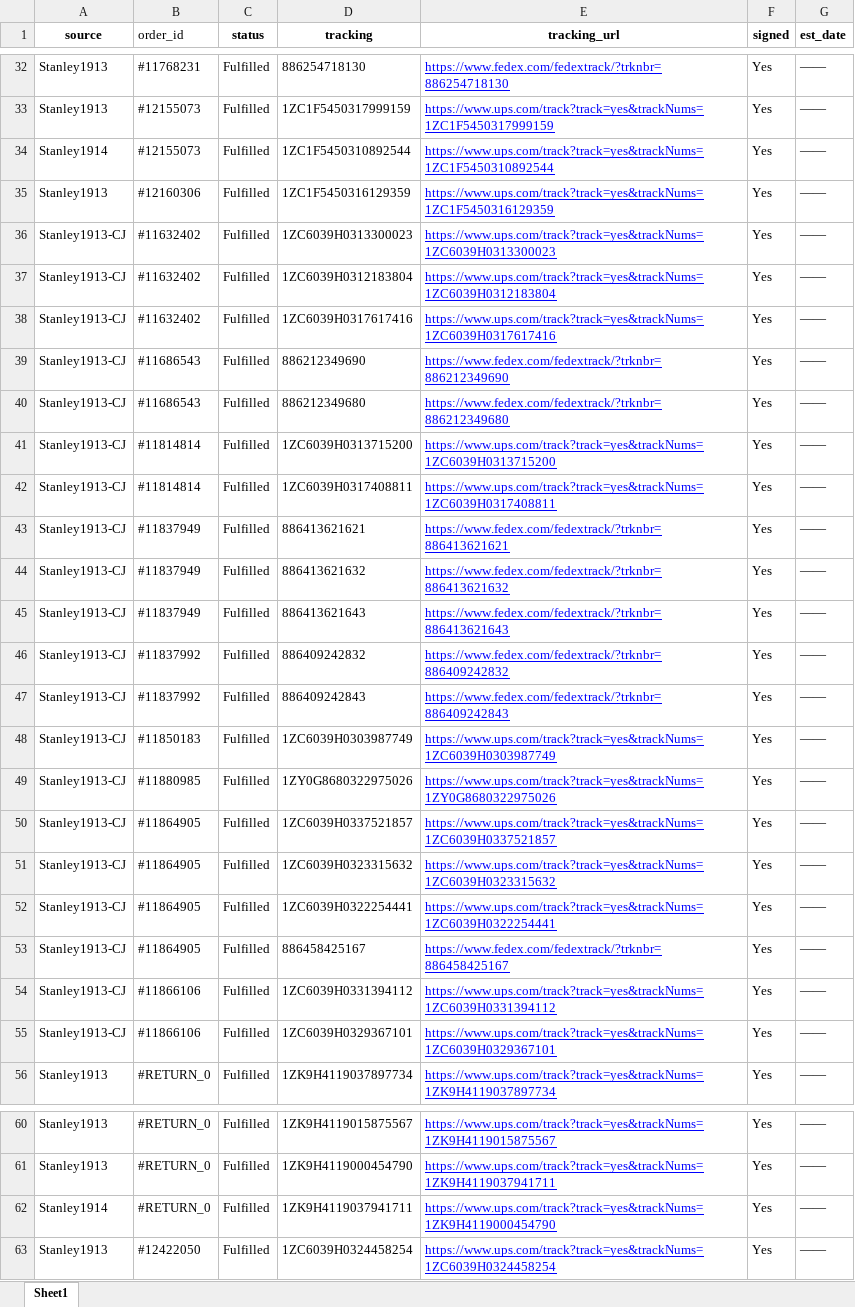
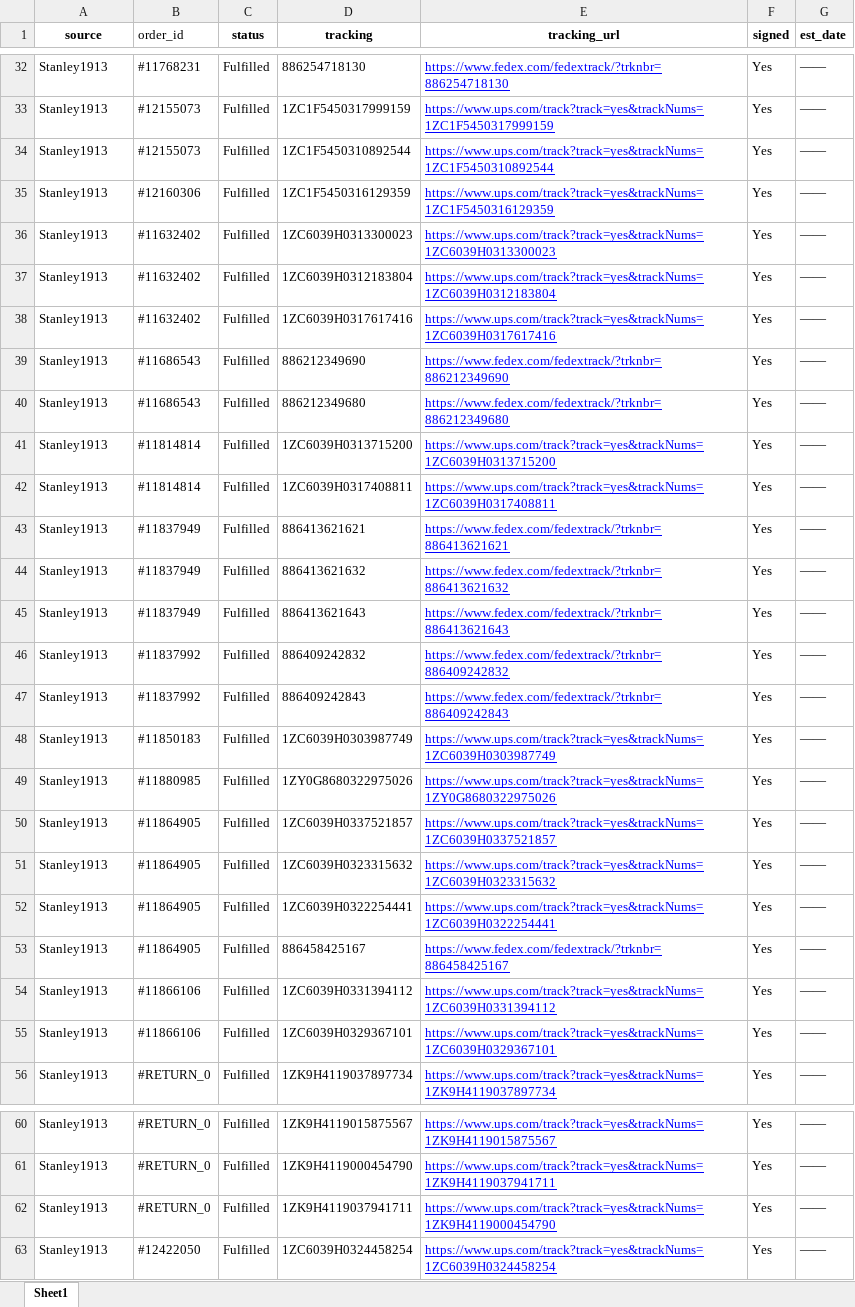
Before and after one commit to SuperGokou/shuangshuangstore, an Excel workbook: data/incoming_orders_data.xlsx, sheet Sheet1, drawn as a sheet; only a part is shown, gaps mark what is left out; values as stored, in another font and other column widths than the file's, no borders; the diff names each change by its address in the sheet, - before the commit and + after, or states it on an @@ line.

Commit message:
Update incoming orders spreadsheet
Replace binary Excel file data/incoming_orders_data.xlsx with an updated version containing refreshed incoming orders data. The diff is binary, so contents are not shown here.

```diff
--- a/data/incoming_orders_data.xlsx (sheet Sheet1)
+++ b/data/incoming_orders_data.xlsx (sheet Sheet1)
-A34 (source): Stanley1914
+A34 (source): Stanley1913
-A36:A55 (source): Stanley1913-CJ
+A36:A55 (source): Stanley1913
-A62 (source): Stanley1914
+A62 (source): Stanley1913
```
